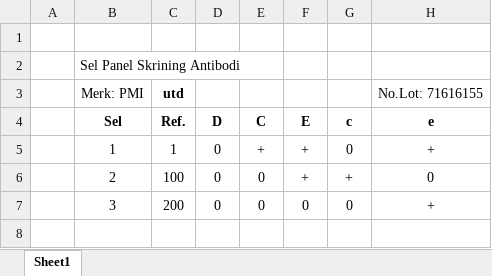
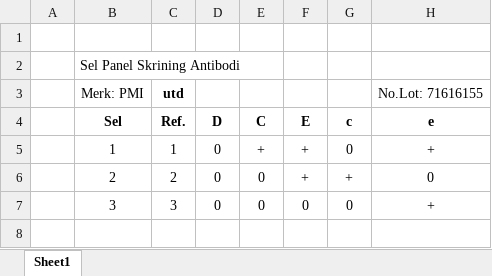
Before and after one commit to rujukanutdp/panel-server, an Excel workbook: data/antigram.xlsx, sheet Sheet1, drawn as a sheet; only a part is shown; values as stored, in another font and other column widths than the file's, no borders; the diff names each change by its address in the sheet, - before the commit and + after, or states it on an @@ line.

Commit message:
Add files via upload

```diff
--- a/data/antigram.xlsx (sheet Sheet1)
+++ b/data/antigram.xlsx (sheet Sheet1)
-C6 (Ref.): 100
+C6 (Ref.): 2
-C7 (Ref.): 200
+C7 (Ref.): 3
```
